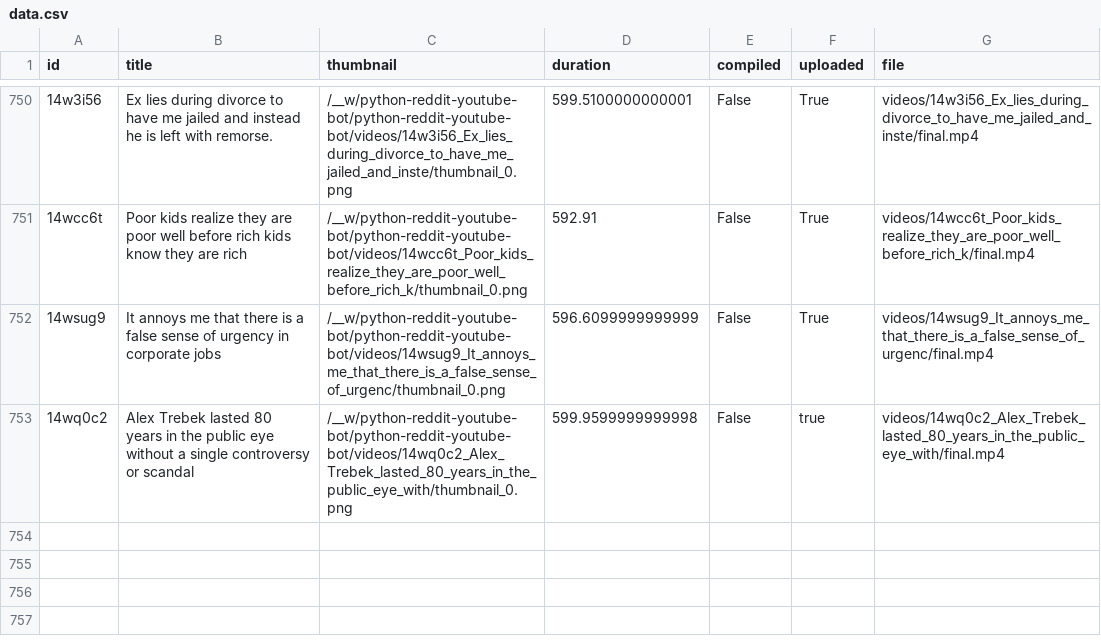
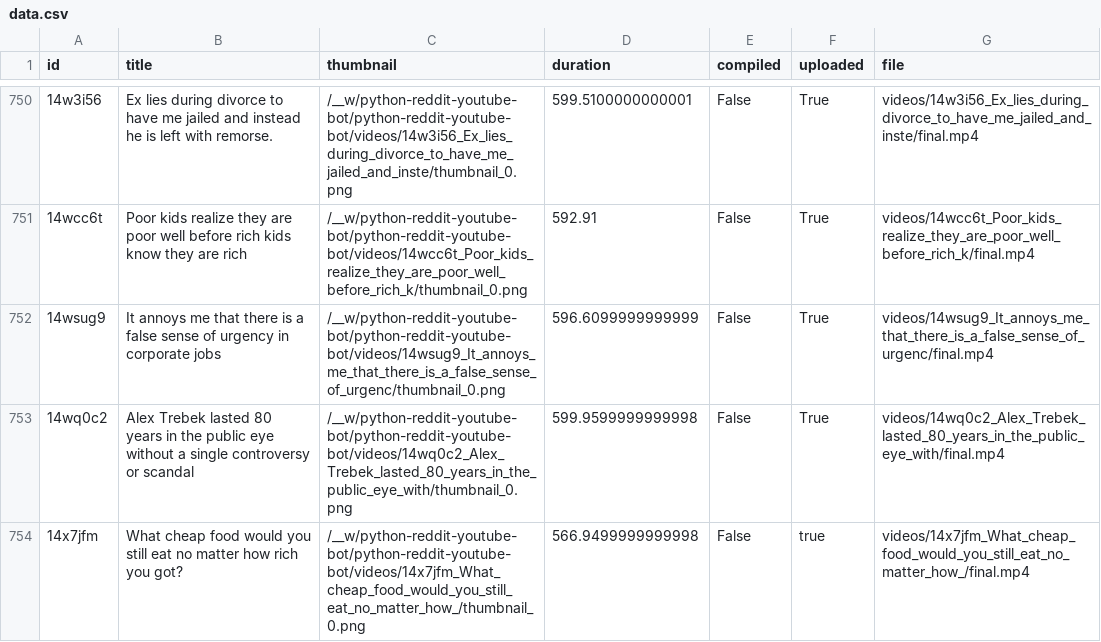
Before and after one commit to alexlaverty/python-reddit-youtube-bot, a CSV file: data.csv, drawn as a sheet; only a part is shown, gaps mark what is left out; the diff names each change by its address in the sheet, - before the commit and + after, or states it on an @@ line.

```diff
--- a/data.csv
+++ b/data.csv
-F753 (uploaded): true
+F753 (uploaded): True
+row 754: 14x7jfm | What cheap food would you still eat no matter how rich you got? | /__w/python-reddit-youtube-bot/python-reddit-youtube-bot/videos/14x7jfm_What_cheap_food_would_you_still_eat_no_matter_how_/thumbnail_0.png | 566.9499999999998 | False | true | videos/14x7jfm_What_cheap_food_would_you_still_eat_no_matter_how_/final.mp4
```
